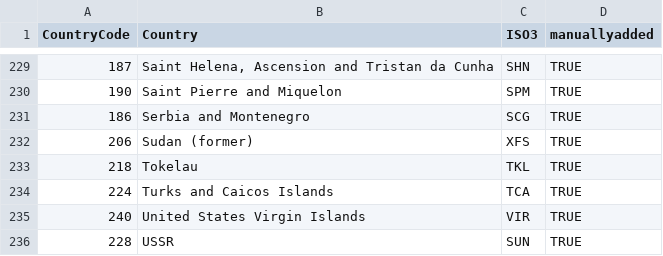
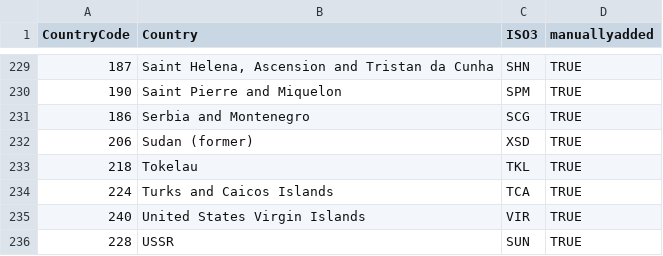
Before and after one commit to pik-piam/mrcommons, a CSV file: inst/extdata/FAOiso_faocode.csv, drawn as a sheet; only a part is shown, gaps mark what is left out.

```diff
--- a/inst/extdata/FAOiso_faocode.csv
+++ b/inst/extdata/FAOiso_faocode.csv
@@ -231,3 +231,3 @@ CountryCode;Country;ISO3;manuallyadded
 186;Serbia and Montenegro;SCG;TRUE
-206;Sudan (former);XFS;TRUE
+206;Sudan (former);XSD;TRUE
 218;Tokelau;TKL;TRUE
```
Also changed, not shown: 2 other files.
